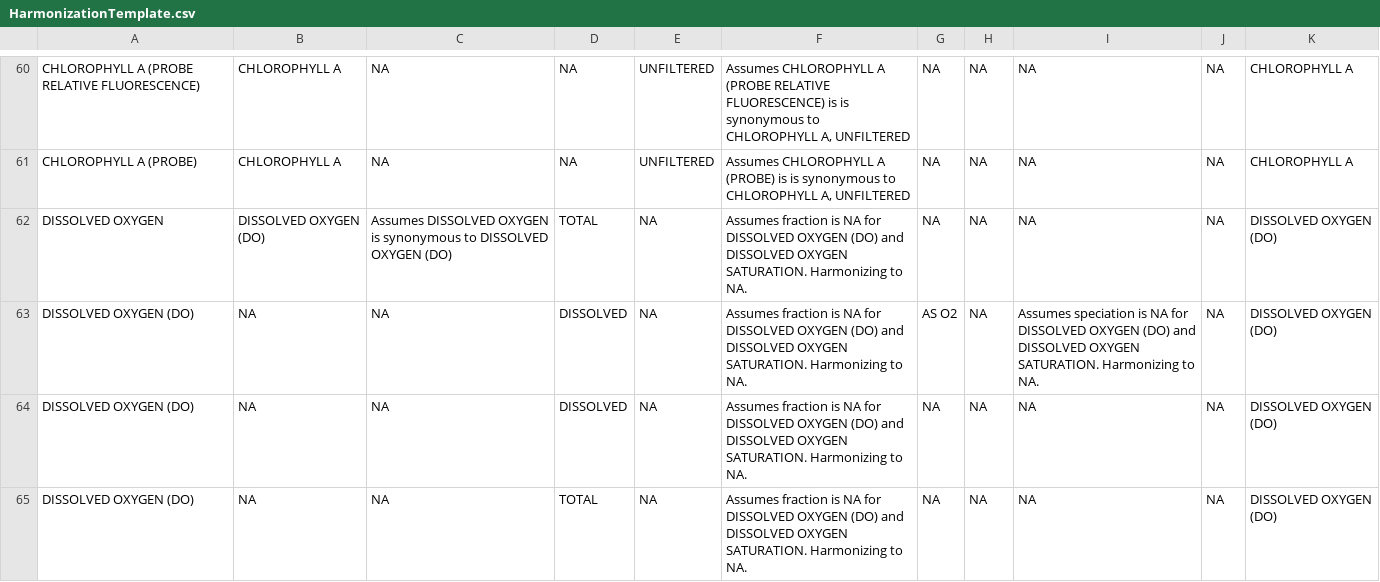
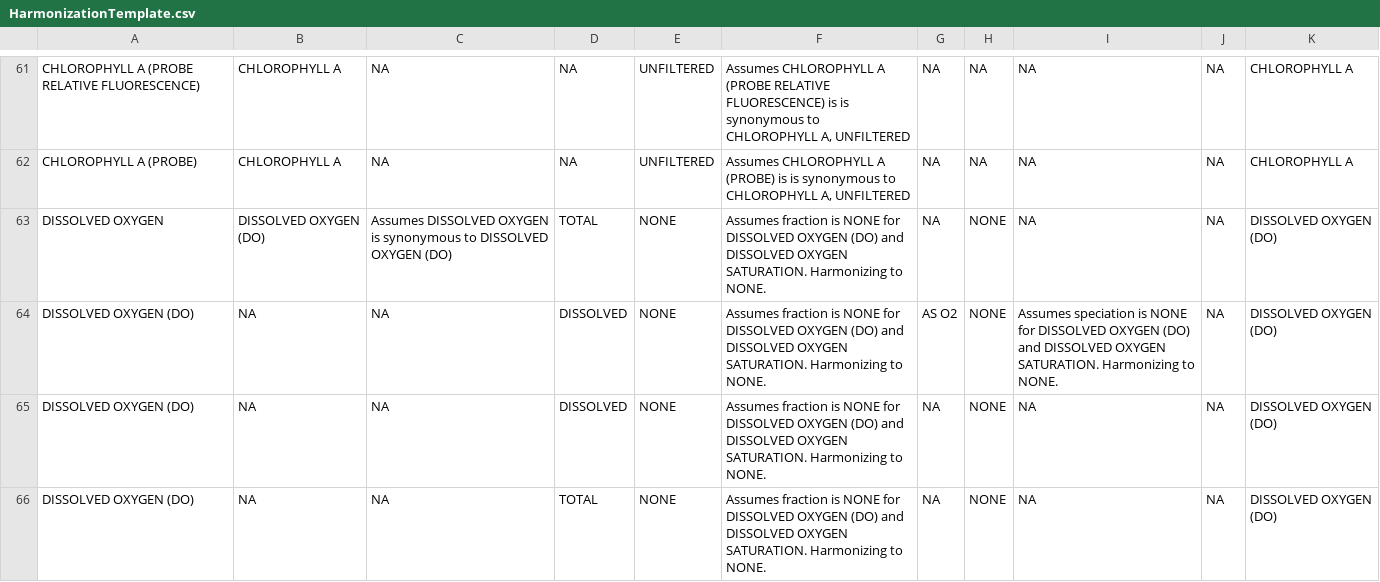
Before and after one commit to USEPA/EPATADA, a CSV file: inst/extdata/HarmonizationTemplate.csv, drawn as a sheet; only a part is shown, gaps mark what is left out; the diff covers the shown part only.

Commit message:
changes to harmonization and unit tables

```diff
--- a/inst/extdata/HarmonizationTemplate.csv
+++ b/inst/extdata/HarmonizationTemplate.csv
@@ -61,5 +62,5 @@ CHLOROPHYLL A (PROBE RELATIVE FLUORESCENCE),CHLOROPHYLL A,NA,NA,UNFILTERED,"Assu
 CHLOROPHYLL A (PROBE),CHLOROPHYLL A,NA,NA,UNFILTERED,"Assumes CHLOROPHYLL A (PROBE) is is synonymous to CHLOROPHYLL A, UNFILTERED",NA,NA,NA,NA,CHLOROPHYLL A
-DISSOLVED OXYGEN,DISSOLVED OXYGEN (DO),Assumes DISSOLVED OXYGEN is synonymous to DISSOLVED OXYGEN (DO),TOTAL,NA,Assumes fraction is NA for DISSOLVED OXYGEN (DO) and DISSOLVED OXYGEN SATURATION. Harmonizing to NA.,NA,NA,NA,NA,DISSOLVED OXYGEN (DO)
-DISSOLVED OXYGEN (DO),NA,NA,DISSOLVED,NA,Assumes fraction is NA for DISSOLVED OXYGEN (DO) and DISSOLVED OXYGEN SATURATION. Harmonizing to NA.,AS O2,NA,Assumes speciation is NA for DISSOLVED OXYGEN (DO) and DISSOLVED OXYGEN SATURATION. Harmonizing to NA.,NA,DISSOLVED OXYGEN (DO)
-DISSOLVED OXYGEN (DO),NA,NA,DISSOLVED,NA,Assumes fraction is NA for DISSOLVED OXYGEN (DO) and DISSOLVED OXYGEN SATURATION. Harmonizing to NA.,NA,NA,NA,NA,DISSOLVED OXYGEN (DO)
-DISSOLVED OXYGEN (DO),NA,NA,TOTAL,NA,Assumes fraction is NA for DISSOLVED OXYGEN (DO) and DISSOLVED OXYGEN SATURATION. Harmonizing to NA.,NA,NA,NA,NA,DISSOLVED OXYGEN (DO)
+DISSOLVED OXYGEN,DISSOLVED OXYGEN (DO),Assumes DISSOLVED OXYGEN is synonymous to DISSOLVED OXYGEN (DO),TOTAL,NONE,Assumes fraction is NONE for DISSOLVED OXYGEN (DO) and DISSOLVED OXYGEN SATURATION. Harmonizing to NONE.,NA,NONE,NA,NA,DISSOLVED OXYGEN (DO)
+DISSOLVED OXYGEN (DO),NA,NA,DISSOLVED,NONE,Assumes fraction is NONE for DISSOLVED OXYGEN (DO) and DISSOLVED OXYGEN SATURATION. Harmonizing to NONE.,AS O2,NONE,Assumes speciation is NONE for DISSOLVED OXYGEN (DO) and DISSOLVED OXYGEN SATURATION. Harmonizing to NONE.,NA,DISSOLVED OXYGEN (DO)
+DISSOLVED OXYGEN (DO),NA,NA,DISSOLVED,NONE,Assumes fraction is NONE for DISSOLVED OXYGEN (DO) and DISSOLVED OXYGEN SATURATION. Harmonizing to NONE.,NA,NONE,NA,NA,DISSOLVED OXYGEN (DO)
+DISSOLVED OXYGEN (DO),NA,NA,TOTAL,NONE,Assumes fraction is NONE for DISSOLVED OXYGEN (DO) and DISSOLVED OXYGEN SATURATION. Harmonizing to NONE.,NA,NONE,NA,NA,DISSOLVED OXYGEN (DO)
```
Also changed, not shown: 1 added row, 6 moved rows and 22 edited cells elsewhere in this file, inst/extdata/TADAPriorityCharConvertRef.csv, 1 other file.
